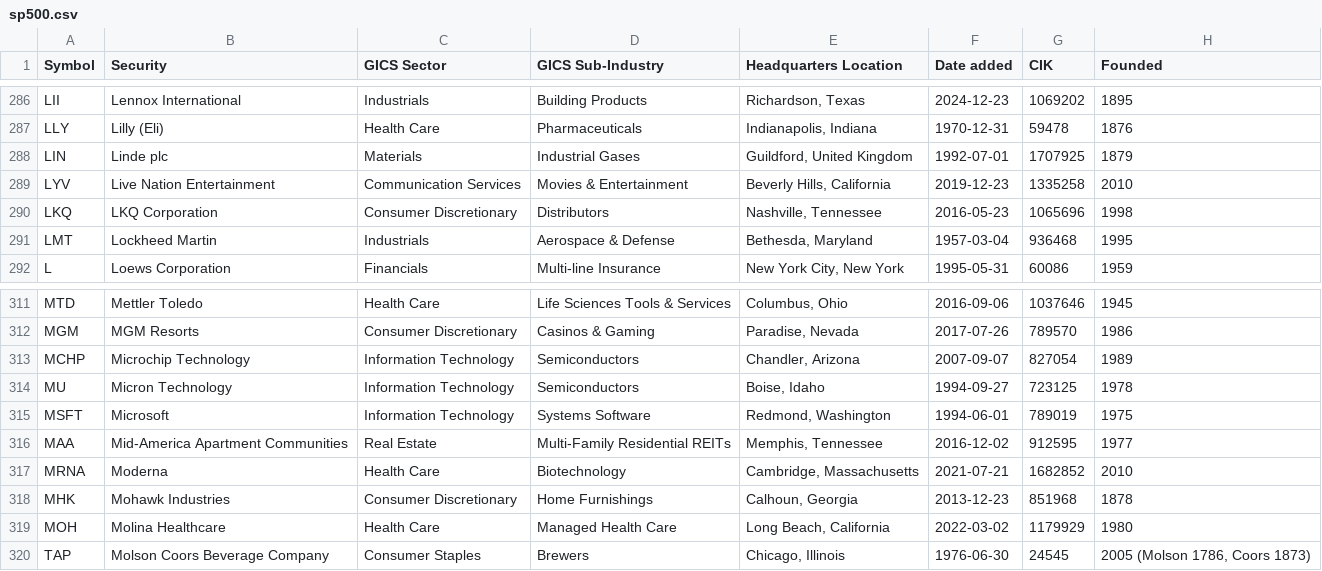
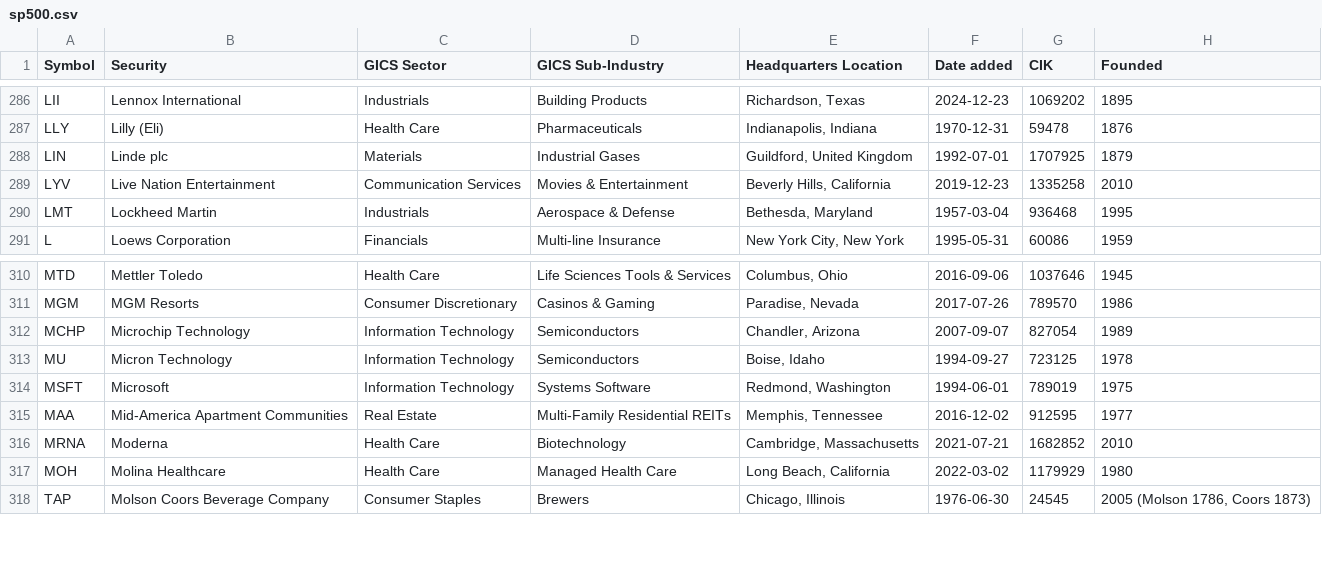
Before and after one commit to mgazar1981/viserai_gptoss_pipeline_gcs, a CSV file: universe/sp500.csv, drawn as a sheet; only a part is shown, gaps mark what is left out; the diff names each change by its address in the sheet, - before the commit and + after, or states it on an @@ line.

```diff
--- a/universe/sp500.csv
+++ b/universe/sp500.csv
-row 290: LKQ | LKQ Corporation | Consumer Discretionary | Distributors | Nashville, Tennessee | 2016-05-23 | 1065696 | 1998
-row 318: MHK | Mohawk Industries | Consumer Discretionary | Home Furnishings | Calhoun, Georgia | 2013-12-23 | 851968 | 1878
```
Also changed, not shown: 2 other files.
